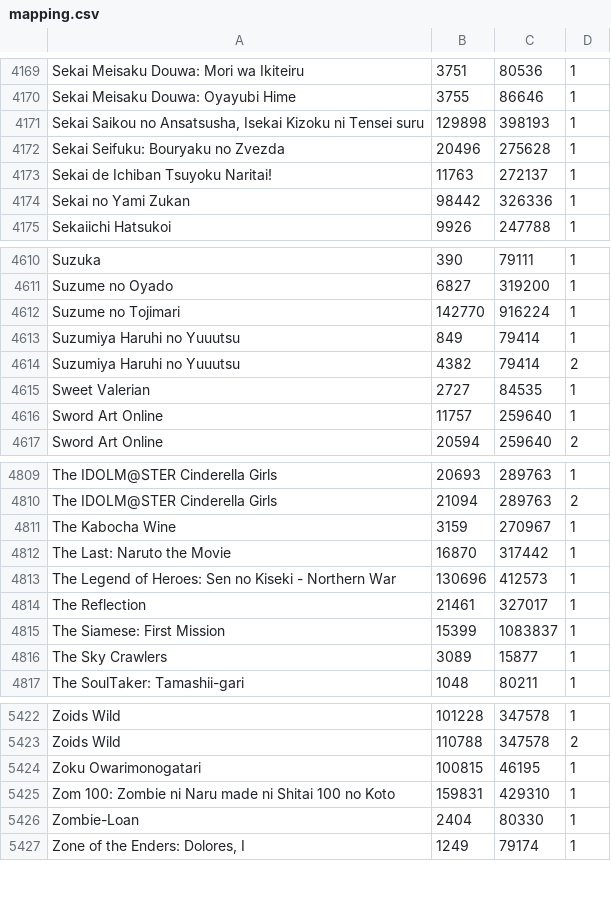
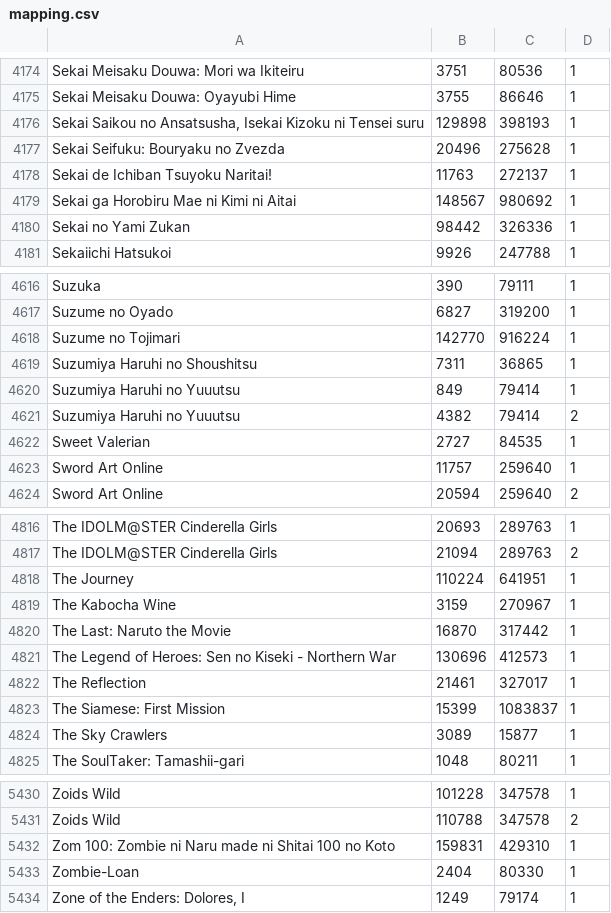
Before and after one commit to noggl/AniListToTVDB, a CSV file: mapping.csv, drawn as a sheet; only a part is shown, gaps mark what is left out; removed rows and columns are numbered as before the commit, all else as after; the diff covers the shown part only; the diff names each change by its address in the sheet, - before the commit and + after, or states it on an @@ line.

```diff
--- a/mapping.csv
+++ b/mapping.csv
+row 4179: Sekai ga Horobiru Mae ni Kimi ni Aitai | 148567 | 980692 | 1
+row 4619: Suzumiya Haruhi no Shoushitsu | 7311 | 36865 | 1
+row 4818: The Journey | 110224 | 641951 | 1
-row 5424: Zoku Owarimonogatari | 100815 | 46195 | 1
```
Also changed, not shown: 5 added rows elsewhere in this file, 4 other files.
